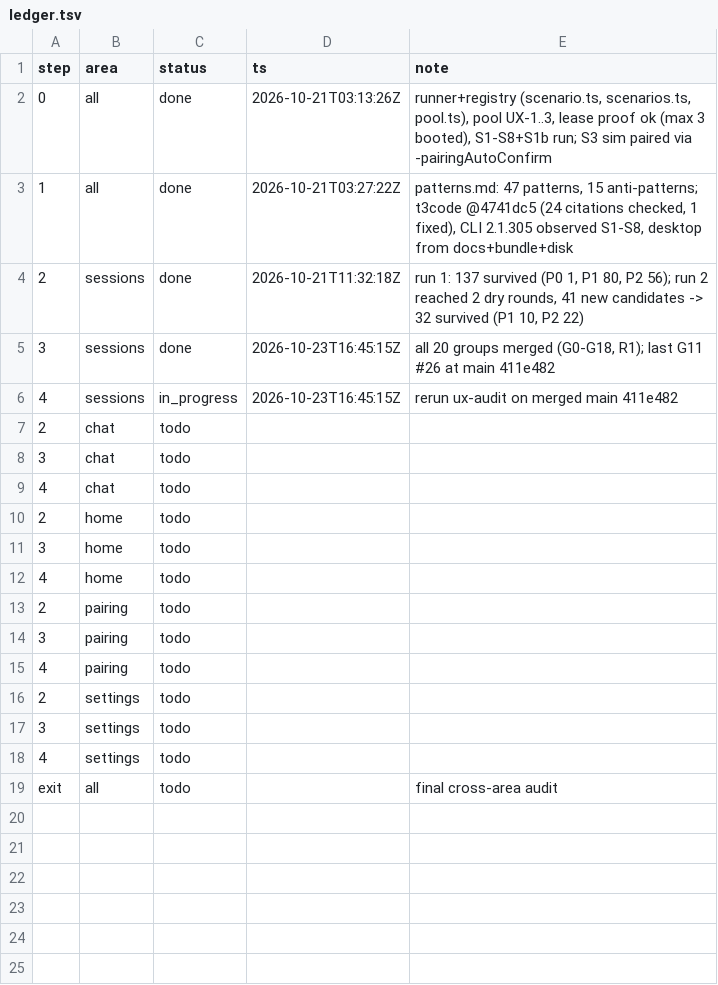
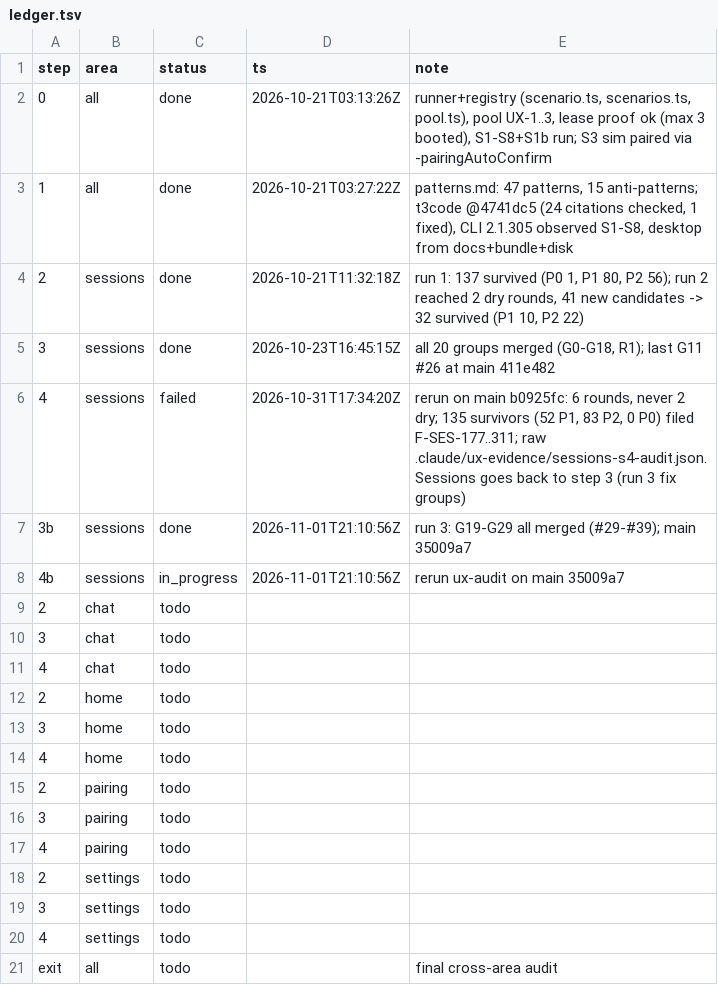
Before and after one commit to IamP5/claudio-bot, a TSV file: docs/ux-program/ledger.tsv, drawn as a sheet.

```diff
--- a/docs/ux-program/ledger.tsv
+++ b/docs/ux-program/ledger.tsv
@@ -5,3 +5,5 @@ step	area	status	ts	note
 3	sessions	done	2026-10-23T16:45:15Z	all 20 groups merged (G0-G18, R1); last G11 #26 at main 411e482
-4	sessions	in_progress	2026-10-23T16:45:15Z	rerun ux-audit on merged main 411e482
+4	sessions	failed	2026-10-31T17:34:20Z	rerun on main b0925fc: 6 rounds, never 2 dry; 135 survivors (52 P1, 83 P2, 0 P0) filed F-SES-177..311; raw .claude/ux-evidence/sessions-s4-audit.json. Sessions goes back to step 3 (run 3 fix groups)
+3b	sessions	done	2026-11-01T21:10:56Z	run 3: G19-G29 all merged (#29-#39); main 35009a7
+4b	sessions	in_progress	2026-11-01T21:10:56Z	rerun ux-audit on main 35009a7
 2	chat	todo		
```
Also changed, not shown: docs/ux-program/agents.tsv, 4 other files.
